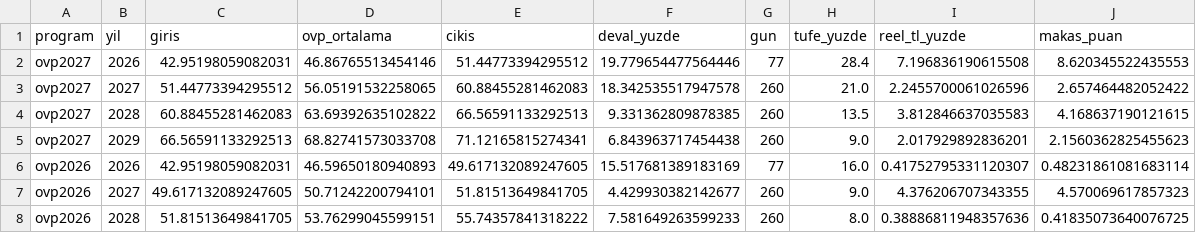
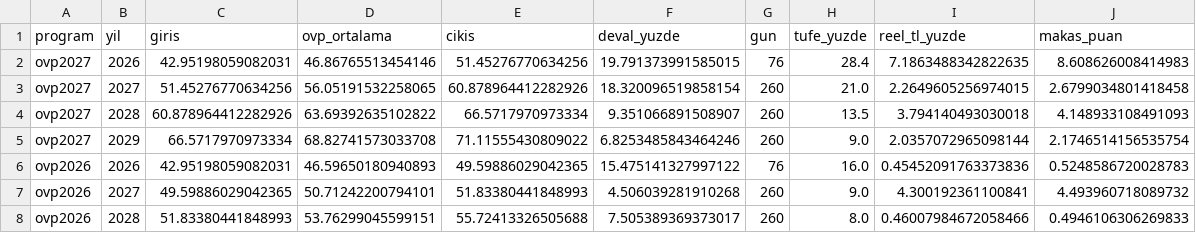
Before and after one commit to cocoonish/tto-trading, a CSV file: Aktarılacak Projeler/OVP/data/metrik_zincir.csv, drawn as a sheet.

```diff
--- a/Aktarılacak Projeler/OVP/data/metrik_zincir.csv
+++ b/Aktarılacak Projeler/OVP/data/metrik_zincir.csv
@@ -1,8 +1,8 @@
 program,yil,giris,ovp_ortalama,cikis,deval_yuzde,gun,tufe_yuzde,reel_tl_yuzde,makas_puan
-ovp2027,2026,42.95198059082031,46.86765513454146,51.44773394295512,19.779654477564446,77,28.4,7.196836190615508,8.620345522435553
-ovp2027,2027,51.44773394295512,56.05191532258065,60.88455281462083,18.342535517947578,260,21.0,2.2455700061026596,2.657464482052422
-ovp2027,2028,60.88455281462083,63.69392635102822,66.56591133292513,9.331362809878385,260,13.5,3.812846637035583,4.168637190121615
-ovp2027,2029,66.56591133292513,68.82741573033708,71.12165815274341,6.843963717454438,260,9.0,2.017929892836201,2.1560362825455623
-ovp2026,2026,42.95198059082031,46.59650180940893,49.617132089247605,15.517681389183169,77,16.0,0.41752795331120307,0.48231861081683114
-ovp2026,2027,49.617132089247605,50.71242200794101,51.81513649841705,4.429930382142677,260,9.0,4.376206707343355,4.570069617857323
-ovp2026,2028,51.81513649841705,53.76299045599151,55.74357841318222,7.581649263599233,260,8.0,0.38886811948357636,0.41835073640076725
+ovp2027,2026,42.95198059082031,46.86765513454146,51.45276770634256,19.791373991585015,76,28.4,7.1863488342822635,8.608626008414983
+ovp2027,2027,51.45276770634256,56.05191532258065,60.878964412282926,18.320096519858154,260,21.0,2.2649605256974015,2.6799034801418458
+ovp2027,2028,60.878964412282926,63.69392635102822,66.5717970973334,9.351066891508907,260,13.5,3.794140493030018,4.148933108491093
+ovp2027,2029,66.5717970973334,68.82741573033708,71.11555430809022,6.8253485843464246,260,9.0,2.0357072965098144,2.1746514156535754
+ovp2026,2026,42.95198059082031,46.59650180940893,49.59886029042365,15.475141327997122,76,16.0,0.45452091763373836,0.5248586720028783
+ovp2026,2027,49.59886029042365,50.71242200794101,51.83380441848993,4.506039281910268,260,9.0,4.300192361100841,4.493960718089732
+ovp2026,2028,51.83380441848993,53.76299045599151,55.72413326505688,7.505389369373017,260,8.0,0.46007984672058466,0.4946106306269833
```
Also changed, not shown: Aktarılacak Projeler/OVP/data/kur.csv, 41 other files.
